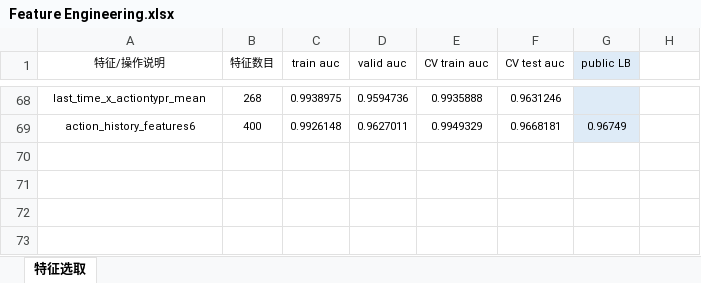
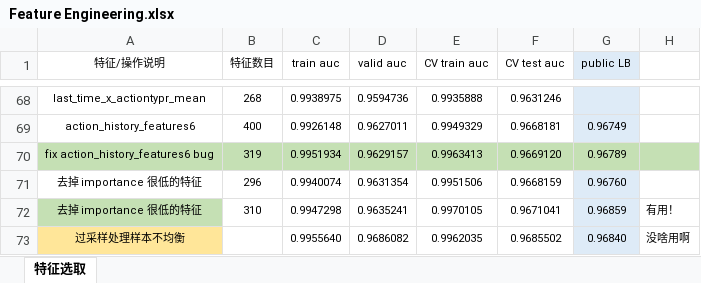
Before and after one commit to SunnyMarkLiu/datacastle_travel_services_predict-rank5, an Excel workbook: Feature Engineering.xlsx, sheet 特征选取, drawn as a sheet; only a part is shown, gaps mark what is left out; values as stored, in another font and other column widths than the file's, no borders; the diff names each change by its address in the sheet, - before the commit and + after, or states it on an @@ line.

Commit message:
去掉 importance 很低的特征， LB 0.96859

```diff
--- a/Feature Engineering.xlsx (sheet 特征选取)
+++ b/Feature Engineering.xlsx (sheet 特征选取)
+row 70: fix action_history_features6 bug | 319 | 0.9951934 | 0.9629157 | 0.9963413 | 0.9669120 | 0.96789
+row 71: 去掉 importance 很低的特征 | 296 | 0.9940074 | 0.9631354 | 0.9951506 | 0.9668159 | 0.96760
+row 72: 去掉 importance 很低的特征 | 310 | 0.9947298 | 0.9635241 | 0.9970105 | 0.9671041 | 0.96859 | 有用！
+row 73: 过采样处理样本不均衡 |  | 0.9955640 | 0.9686082 | 0.9962035 | 0.9685502 | 0.96840 | 没啥用啊
```
Also changed, not shown: 4 other files.
